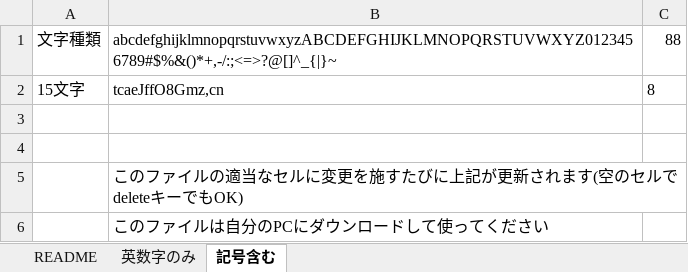
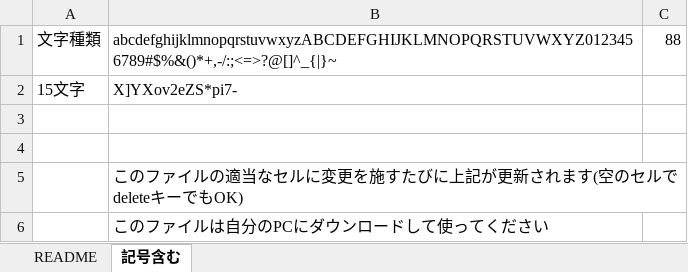
Before and after one commit to utelecon/utelecon.github.io, an Excel workbook: events/2021-09-15/slides/乱数パスワード生成.xlsx, sheet 記号含む, drawn as a sheet; values as stored, in another font and other column widths than the file's, no borders; the diff names each change by its address in the sheet, - before the commit and + after, or states it on an @@ line.

```diff
--- a/events/2021-09-15/slides/乱数パスワード生成.xlsx (sheet 記号含む)
+++ b/events/2021-09-15/slides/乱数パスワード生成.xlsx (sheet 記号含む)
-sheet tab: 英数字のみ
-B2: tcaeJffO8Gmz,cn
+B2: X]YXov2eZS*pi7-
-C2: 8
+C2: (empty)
```
